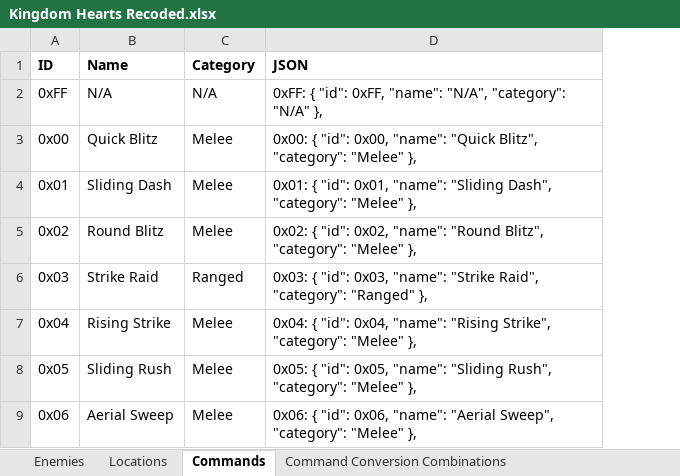
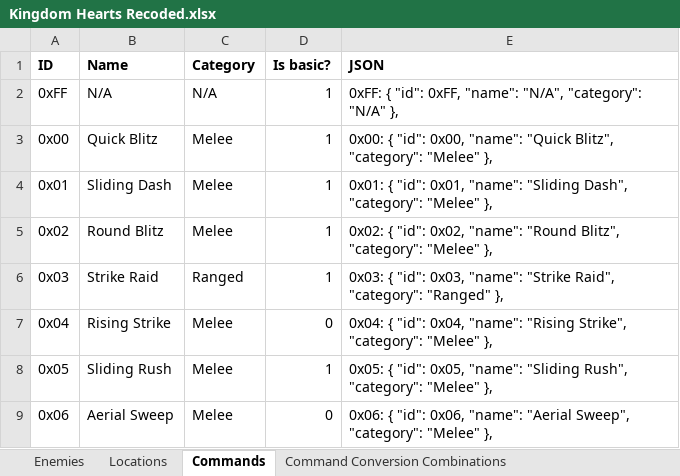
Before and after one commit to MagmarFire/RetroAchievements, an Excel workbook: Kingdom Hearts Recoded/Kingdom Hearts Recoded.xlsx, sheet Commands, drawn as a sheet; only a part is shown; values as stored, in another font and other column widths than the file's, no borders; charts and pictures not drawn; the diff names each change by its address in the sheet, - before the commit and + after, or states it on an @@ line.

```diff
--- a/Kingdom Hearts Recoded/Kingdom Hearts Recoded.xlsx (sheet Commands)
+++ b/Kingdom Hearts Recoded/Kingdom Hearts Recoded.xlsx (sheet Commands)
+column D (Is basic?), rows 2-9: 1 | 1 | 1 | 1 | 1 | 0 | 1 | 0
```
Also changed, not shown: 1 other file.
